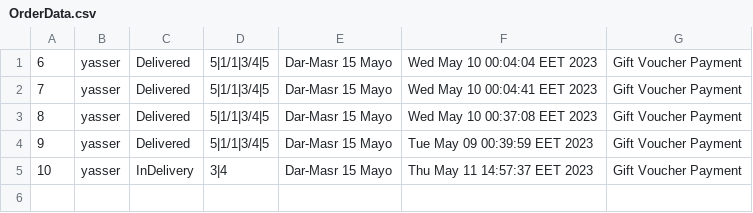
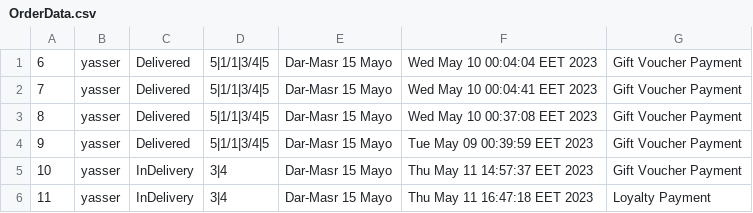
Before and after one commit to AbdelrhmanReda17/Toffee, a CSV file: src/ApplicationData/OrderData.csv, drawn as a sheet; the diff names each change by its address in the sheet, - before the commit and + after, or states it on an @@ line.

```diff
--- a/src/ApplicationData/OrderData.csv
+++ b/src/ApplicationData/OrderData.csv
+row 6: 11 | yasser | InDelivery | 3|4 | Dar-Masr 15 Mayo | Thu May 11 16:47:18 EET 2023 | Loyalty Payment
```
Also changed, not shown: bin/ApplicationData/CustomersData.csv, bin/ApplicationData/OrderData.csv, 9 other files.
